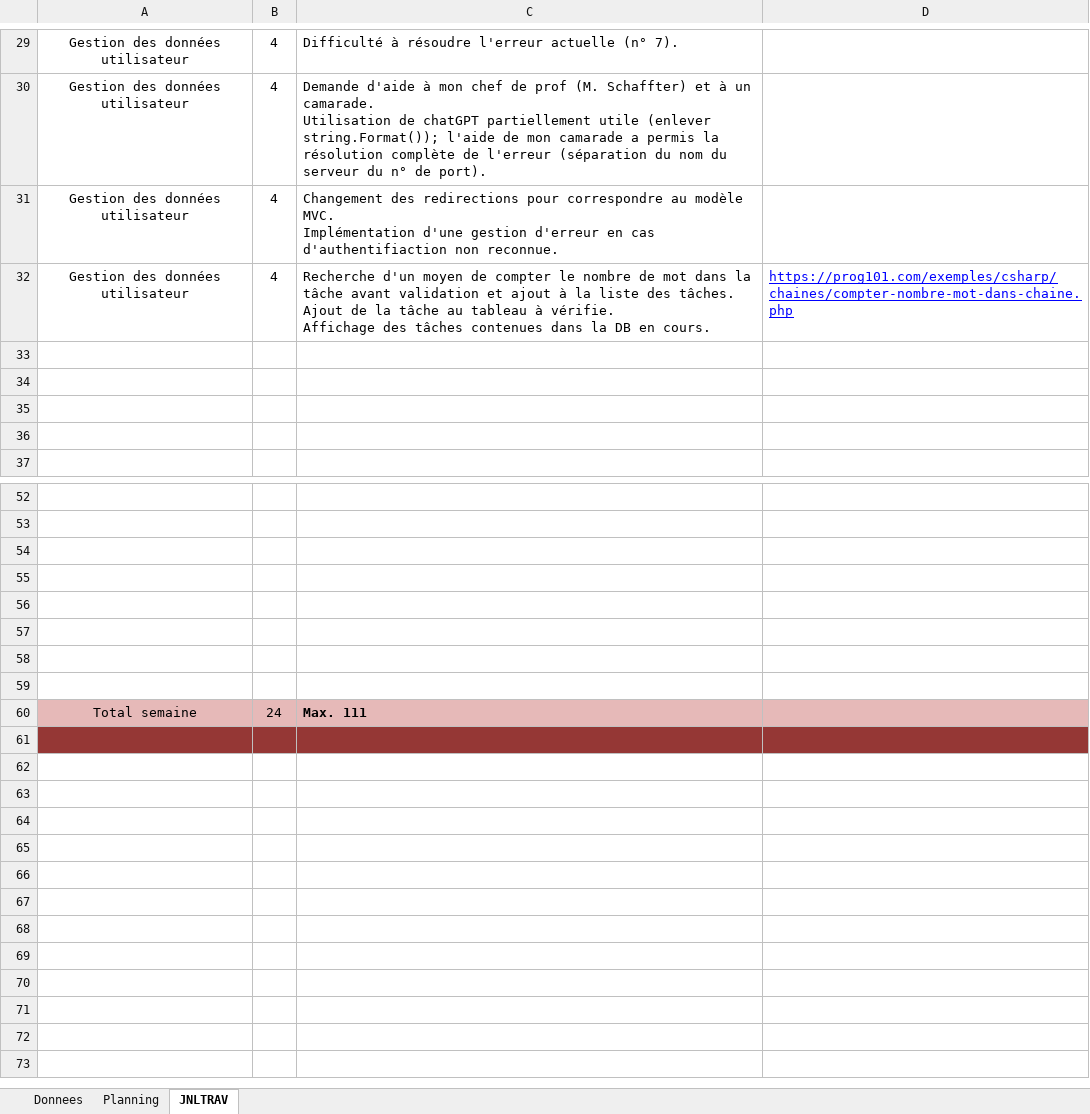
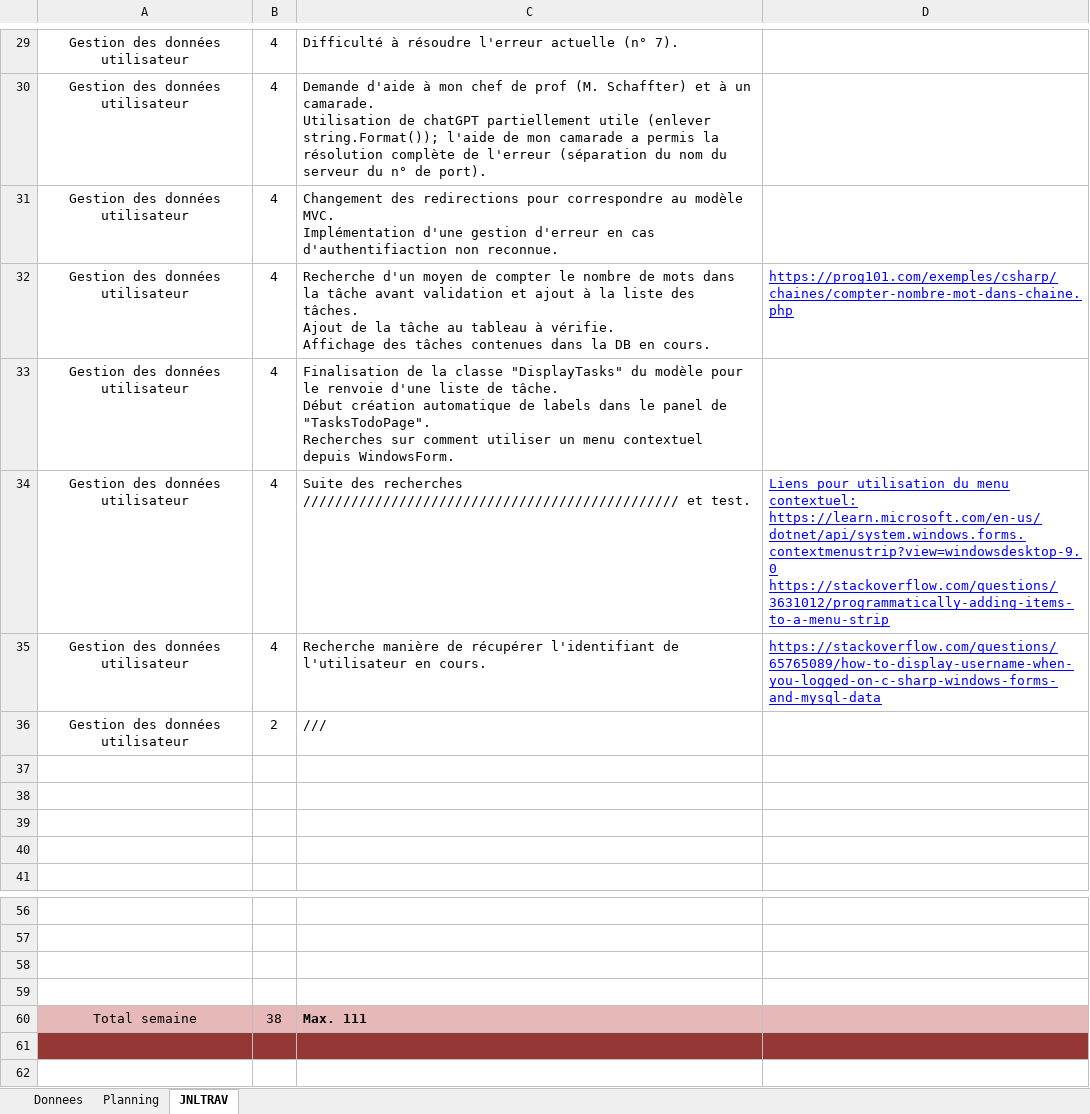
Before and after one commit to CielRii/E_TodoList, an Excel workbook: documents/Planification-jnltrav.xlsx, sheet JNLTRAV, drawn as a sheet; only a part is shown, gaps mark what is left out; values as stored, in another font and other column widths than the file's, no borders; charts and pictures not drawn; removed rows and columns are numbered as before the commit, all else as after; ↵ is a line break in a cell; the diff names each change by its address in the sheet, - before the commit and + after, or states it on an @@ line.

Commit message:
feat : class for displaying registered tasks done, automatic creation of labels in the panel for tasks

```diff
--- a/documents/Planification-jnltrav.xlsx (sheet JNLTRAV)
+++ b/documents/Planification-jnltrav.xlsx (sheet JNLTRAV)
-C32: …nombre de mot dans la…
+C32: …nombre de mots dans la…
+row 33: Gestion des données utilisateur | 4 | Finalisation de la classe "DisplayTasks" du modèle pour le renvoie d'une liste de tâche. ↵ Début création automatique de labels dans le panel de "TasksTodoPage". ↵ Recherches sur comment utiliser un menu contextuel depuis WindowsForm.
+row 34: Gestion des données utilisateur | 4 | Suite des recherches /////////////////////////////////////////////// et test. | Liens pour utilisation du menu contextuel: https://learn.microsoft.com/en-us/dotnet/api/system.windows.forms.contextmenustrip?view=windowsdesktop-9.0 ↵ https://stackoverflow.com/questions/3631012/programmatically-adding-items-to-a-menu-strip
+row 35: Gestion des données utilisateur | 4 | Recherche manière de récupérer l'identifiant de l'utilisateur en cours. | https://stackoverflow.com/questions/65765089/how-to-display-username-when-you-logged-on-c-sharp-windows-forms-and-mysql-data
+row 36: Gestion des données utilisateur | 2 | ///
-row 56: (empty)
-row 57: (empty)
-row 58: (empty)
-row 59: (empty)
-B60: 24
+B60: 38
```
Also changed, not shown: charts or pictures, 12 other files.
